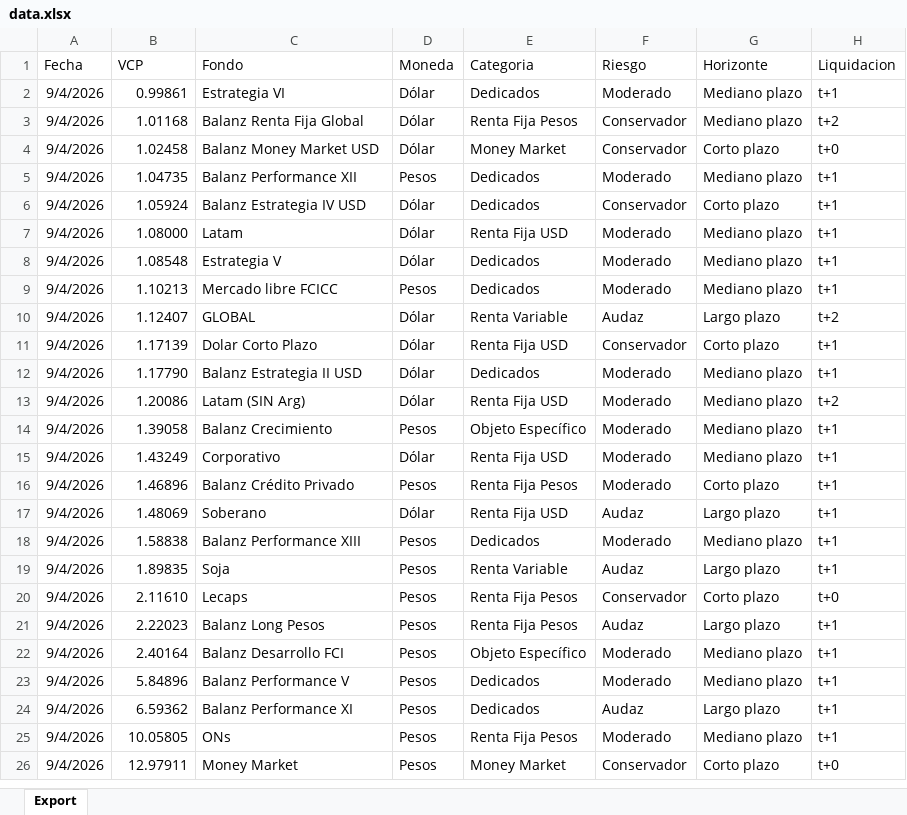
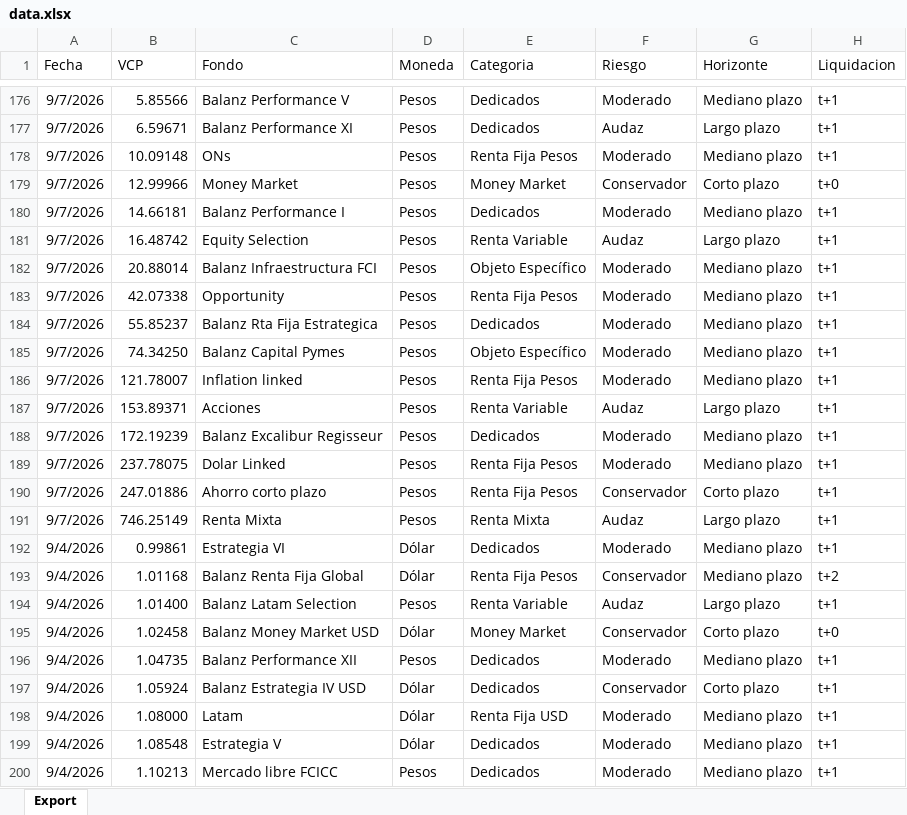
Before and after one commit to mfriedB/fondos, an Excel workbook: data.xlsx, sheet Export, drawn as a sheet; only a part is shown, gaps mark what is left out; the shorter side is filled out with more unchanged rows; values as stored, in another font and other column widths than the file's, no borders; the diff covers the shown part only; the diff names each change by its address in the sheet, - before the commit and + after, or states it on an @@ line.

Commit message:
Add files via upload

```diff
--- a/data.xlsx (sheet Export)
+++ b/data.xlsx (sheet Export)
+row 176: 9/7/2026 | 5.85566 | Balanz Performance V | Pesos | Dedicados | Moderado | Mediano plazo | t+1
+row 177: 9/7/2026 | 6.59671 | Balanz Performance XI | Pesos | Dedicados | Audaz | Largo plazo | t+1
+row 178: 9/7/2026 | 10.09148 | ONs | Pesos | Renta Fija Pesos | Moderado | Mediano plazo | t+1
+row 179: 9/7/2026 | 12.99966 | Money Market | Pesos | Money Market | Conservador | Corto plazo | t+0
+row 180: 9/7/2026 | 14.66181 | Balanz Performance I | Pesos | Dedicados | Moderado | Mediano plazo | t+1
+row 181: 9/7/2026 | 16.48742 | Equity Selection | Pesos | Renta Variable | Audaz | Largo plazo | t+1
+row 182: 9/7/2026 | 20.88014 | Balanz Infraestructura FCI | Pesos | Objeto Específico | Moderado | Mediano plazo | t+1
+row 183: 9/7/2026 | 42.07338 | Opportunity | Pesos | Renta Fija Pesos | Moderado | Mediano plazo | t+1
+row 184: 9/7/2026 | 55.85237 | Balanz Rta Fija Estrategica | Pesos | Dedicados | Moderado | Mediano plazo | t+1
+row 185: 9/7/2026 | 74.34250 | Balanz Capital Pymes | Pesos | Objeto Específico | Moderado | Mediano plazo | t+1
+row 186: 9/7/2026 | 121.78007 | Inflation linked | Pesos | Renta Fija Pesos | Moderado | Mediano plazo | t+1
+row 187: 9/7/2026 | 153.89371 | Acciones | Pesos | Renta Variable | Audaz | Largo plazo | t+1
+row 188: 9/7/2026 | 172.19239 | Balanz Excalibur Regisseur | Pesos | Dedicados | Moderado | Mediano plazo | t+1
+row 189: 9/7/2026 | 237.78075 | Dolar Linked | Pesos | Renta Fija Pesos | Moderado | Mediano plazo | t+1
+row 190: 9/7/2026 | 247.01886 | Ahorro corto plazo | Pesos | Renta Fija Pesos | Conservador | Corto plazo | t+1
+row 191: 9/7/2026 | 746.25149 | Renta Mixta | Pesos | Renta Mixta | Audaz | Largo plazo | t+1
+row 194: 9/4/2026 | 1.01400 | Balanz Latam Selection | Pesos | Renta Variable | Audaz | Largo plazo | t+1
```
Also changed, not shown: 181 added rows elsewhere in this sheet.
